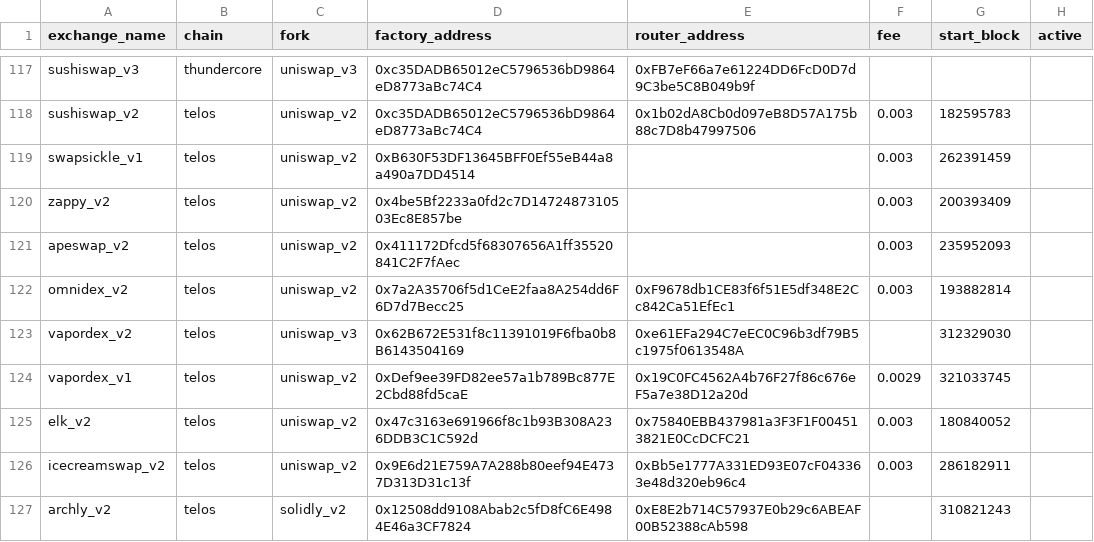
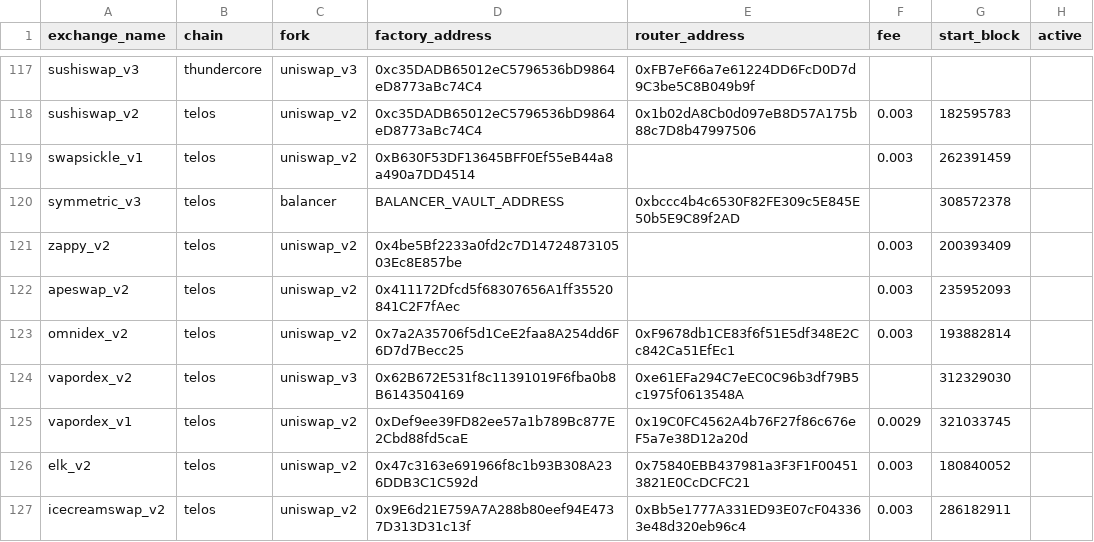
Before and after one commit to bancorprotocol/fastlane-bot, a CSV file: fastlane_bot/data/multichain_addresses.csv, drawn as a sheet; only a part is shown, gaps mark what is left out; the shorter side is filled out with more unchanged rows.

Commit message:
add symmetric details
add symmetric details

```diff
--- a/fastlane_bot/data/multichain_addresses.csv
+++ b/fastlane_bot/data/multichain_addresses.csv
@@ -119,2 +119,3 @@ sushiswap_v2,telos,uniswap_v2,0xc35DADB65012eC5796536bD9864eD8773aBc74C4,0x1b02d
 swapsickle_v1,telos,uniswap_v2,0xB630F53DF13645BFF0Ef55eB44a8a490a7DD4514,,0.003,262391459,
+symmetric_v3,telos,balancer,BALANCER_VAULT_ADDRESS,0xbccc4b4c6530F82FE309c5E845E50b5E9C89f2AD,,308572378,
 zappy_v2,telos,uniswap_v2,0x4be5Bf2233a0fd2c7D1472487310503Ec8E857be,,0.003,200393409,
```
Also changed, not shown: 1 other file.
